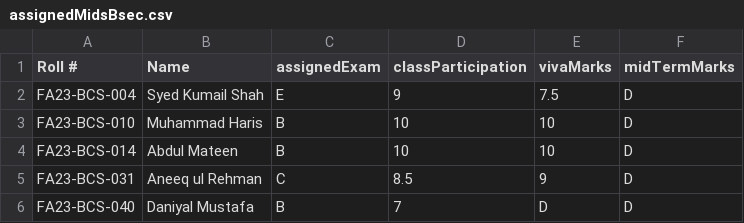
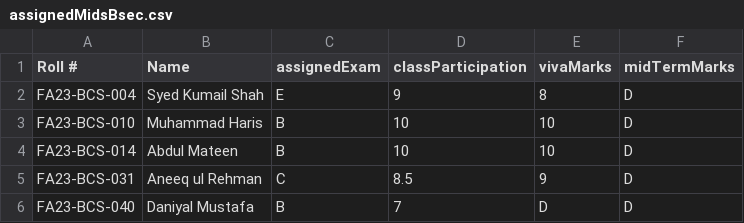
Before and after one commit to EngineerKhan/AdvDBClass, a CSV file: Appendix/assignedMidsBsec.csv, drawn as a sheet; only a part is shown.

```diff
--- a/Appendix/assignedMidsBsec.csv
+++ b/Appendix/assignedMidsBsec.csv
@@ -1,3 +1,3 @@
 Roll #,Name ,assignedExam, classParticipation, vivaMarks, midTermMarks
-FA23-BCS-004,Syed Kumail Shah,E,9,7.5,D
+FA23-BCS-004,Syed Kumail Shah,E,9,8,D
 FA23-BCS-010,Muhammad Haris,B,10,10,D
```
Also changed, not shown: Appendix/assignedMidsAsec.csv.
